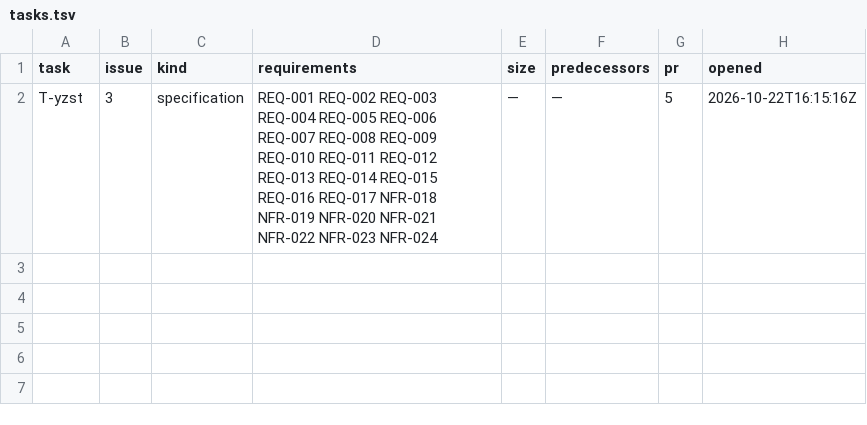
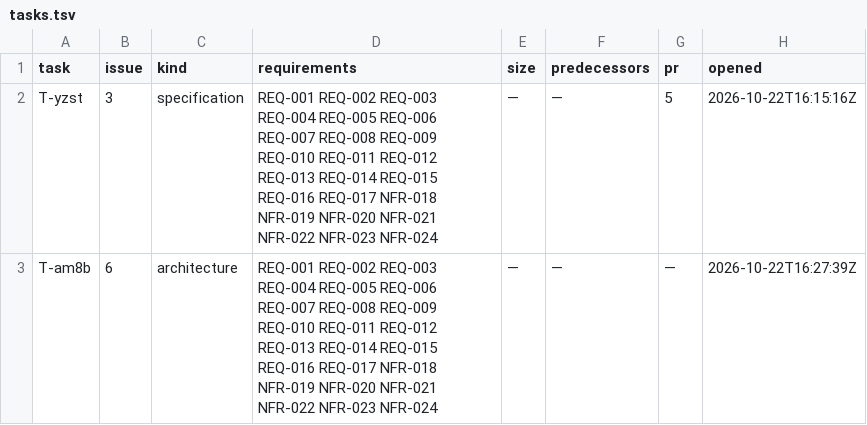
Before and after one commit to pharzam/layup-uat-m2e2, a TSV file: tasks.tsv, drawn as a sheet; the diff names each change by its address in the sheet, - before the commit and + after, or states it on an @@ line.

```diff
--- a/tasks.tsv
+++ b/tasks.tsv
+row 3: T-am8b | 6 | architecture | REQ-001 REQ-002 REQ-003 REQ-004 REQ-005 REQ-006 REQ-007 REQ-008 REQ-009 REQ-010 REQ-011 REQ-012 REQ-013 REQ-014 REQ-015 REQ-016 REQ-017 NFR-018 NFR-019 NFR-020 NFR-021 NFR-022 NFR-023 NFR-024 | — | — | — | 2026-10-22T16:27:39Z
```
Also changed, not shown: 1 other file.
